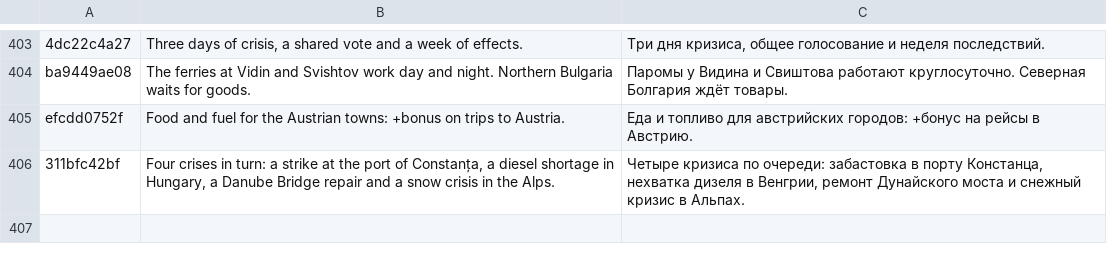
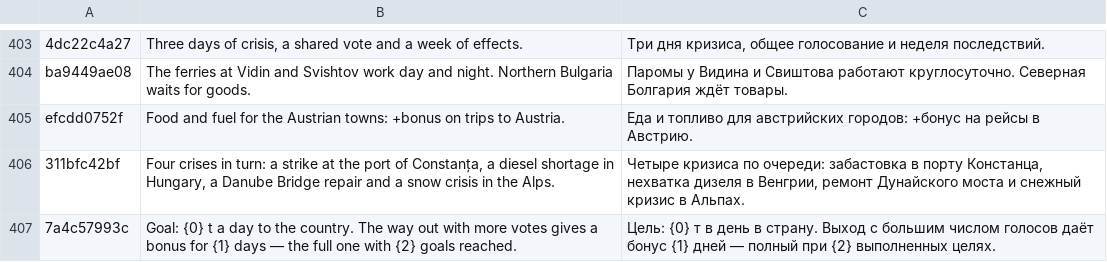
Before and after one commit to ivilinkoto/TransVerse, a TSV file: messages/tr/0073.tsv, drawn as a sheet; only a part is shown, gaps mark what is left out; the diff names each change by its address in the sheet, - before the commit and + after, or states it on an @@ line.

```diff
--- a/messages/tr/0073.tsv
+++ b/messages/tr/0073.tsv
+row 407: 7a4c57993c | Goal: {0} t a day to the country. The way out with more votes gives a bonus for {1} days — the full one with {2} goals reached. | Цель: {0} т в день в страну. Выход с большим числом голосов даёт бонус {1} дней — полный при {2} выполненных целях.
```
Also changed, not shown: 5 other files.
